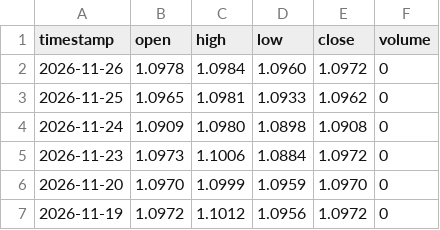
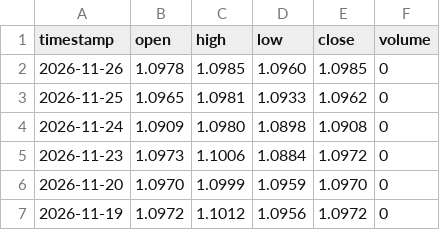
Before and after one commit to gab00/lehrgeld-kurse, a CSV file: data/extra/EURUSD.csv, drawn as a sheet; only a part is shown.

```diff
--- a/data/extra/EURUSD.csv
+++ b/data/extra/EURUSD.csv
@@ -1,3 +1,3 @@
 timestamp,open,high,low,close,volume
-2026-11-26,1.0978,1.0984,1.0960,1.0972,0
+2026-11-26,1.0978,1.0985,1.0960,1.0985,0
 2026-11-25,1.0965,1.0981,1.0933,1.0962,0
```
Also changed, not shown: 2 other files.
